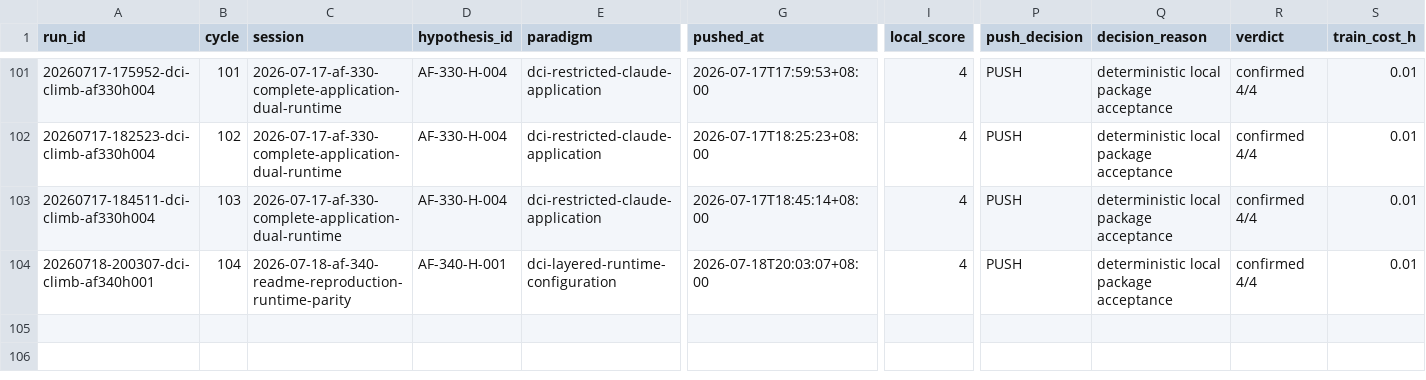
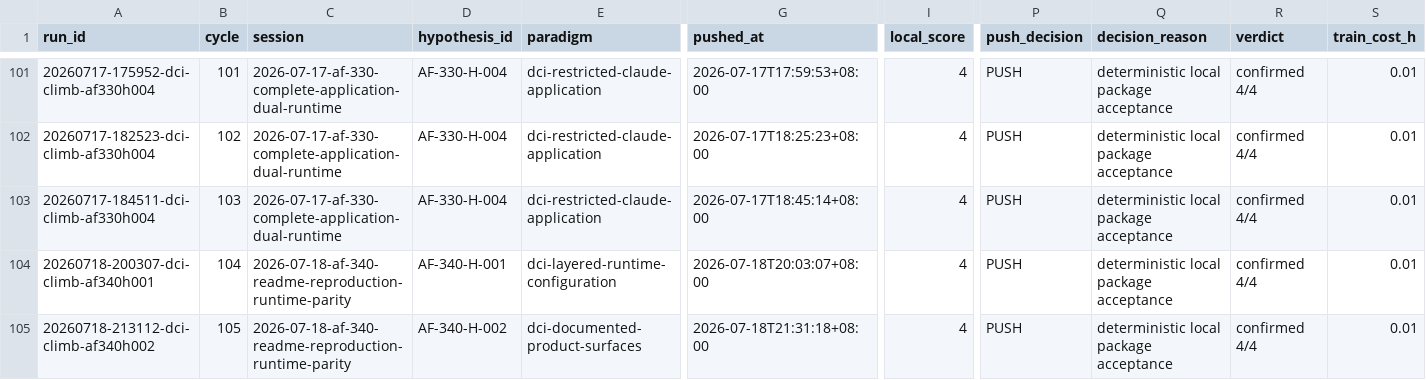
Before and after one commit to uukuguy/DCI-Agent-Lite, a CSV file: docs/status/climb/runs.csv, drawn as a sheet; only a part is shown, gaps mark what is left out; rows hold the shown columns only; the diff names each change by its address in the sheet, - before the commit and + after, or states it on an @@ line.

Commit message:
test(climb): confirm AF-340 documented surfaces

```diff
--- a/docs/status/climb/runs.csv
+++ b/docs/status/climb/runs.csv
+row 105: 20260718-213112-dci-climb-af340h002 | 105 | 2026-07-18-af-340-readme-reproduction-runtime-parity | AF-340-H-002 | dci-documented-product-surfaces | 2026-07-18T21:31:18+08:00 | 4 | PUSH | deterministic local package acceptance | confirmed 4/4 | 0.01
```
Also changed, not shown: 6 other files.
